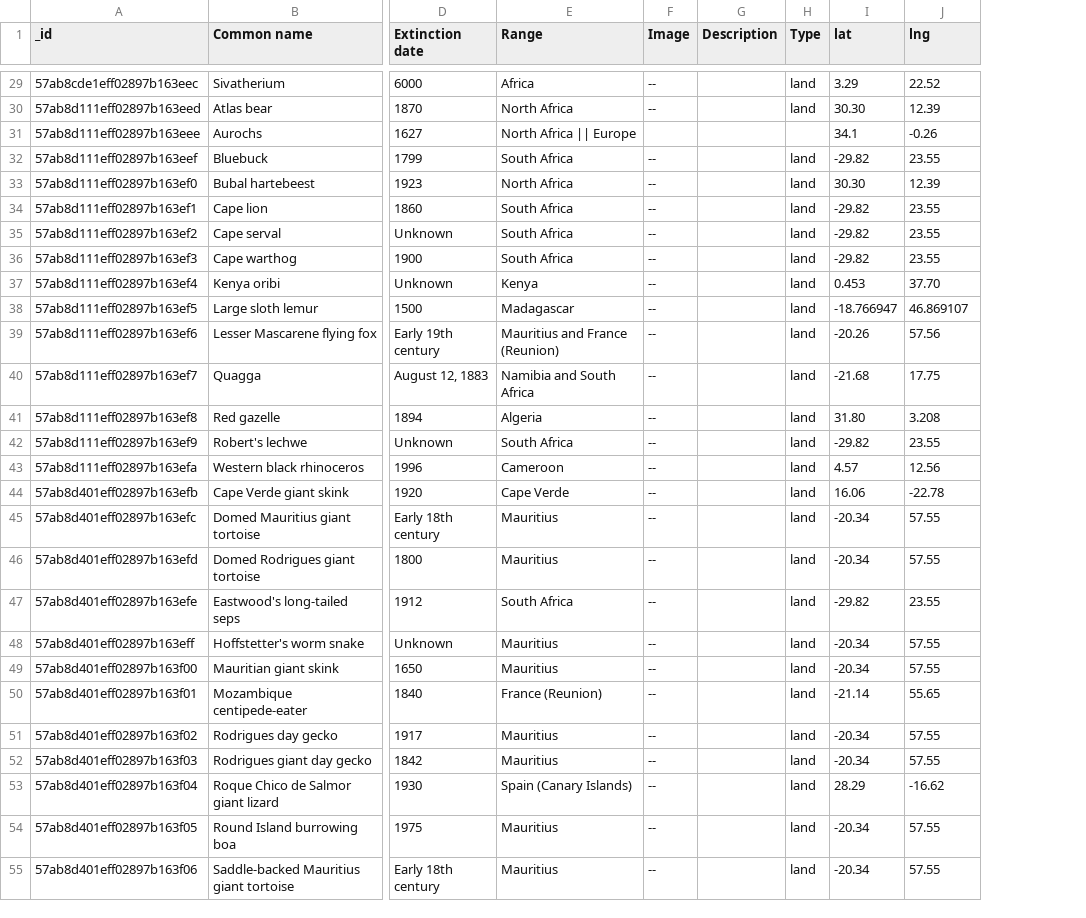
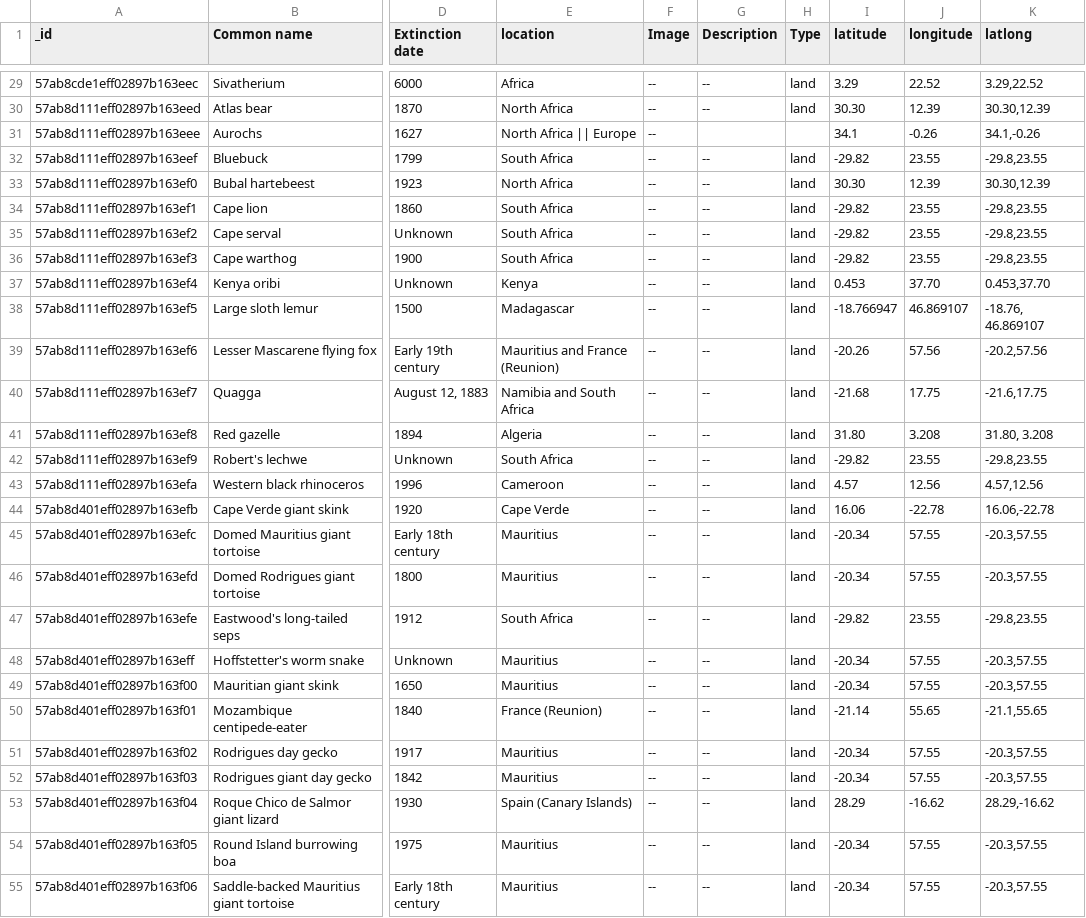
Before and after one commit to zee-A-team/Final-Project, a CSV file: public/animals.csv, drawn as a sheet; only a part is shown, gaps mark what is left out; the diff covers the shown part only; the diff names each change by its address in the sheet, - before the commit and + after, or states it on an @@ line.

```diff
--- a/public/animals.csv
+++ b/public/animals.csv
+column K (latlong), rows 29-55: 3.29,22.52 | 30.30,12.39 | 34.1,-0.26 | -29.8,23.55 | 30.30,12.39 | -29.8,23.55 | -29.8,23.55 | -29.8,23.55 | 0.453,37.70 | -18.76, 46.869107 | -20.2,57.56 | -21.6,17.75 | 31.80, 3.208 | -29.8,23.55 | 4.57,12.56 | 16.06,-22.78 | -20.3,57.55 | -20.3,57.55 | -29.8,23.55 | -20.3,57.55 | -20.3,57.55 | -21.1,55.65 | -20.3,57.55 | -20.3,57.55 | 28.29,-16.62 | -20.3,57.55 | -20.3,57.55
-E1: Range
+E1: location
-I1: lat
+I1: latitude
-J1: lng
+J1: longitude
-G29:G30 (Description): (empty)
+G29:G30 (Description): --
-F31 (Image): (empty)
+F31 (Image): --
-G32:G55 (Description): (empty)
+G32:G55 (Description): --
```
Also changed, not shown: 4 removed rows and 127 edited cells elsewhere in this file, 9 other files.
